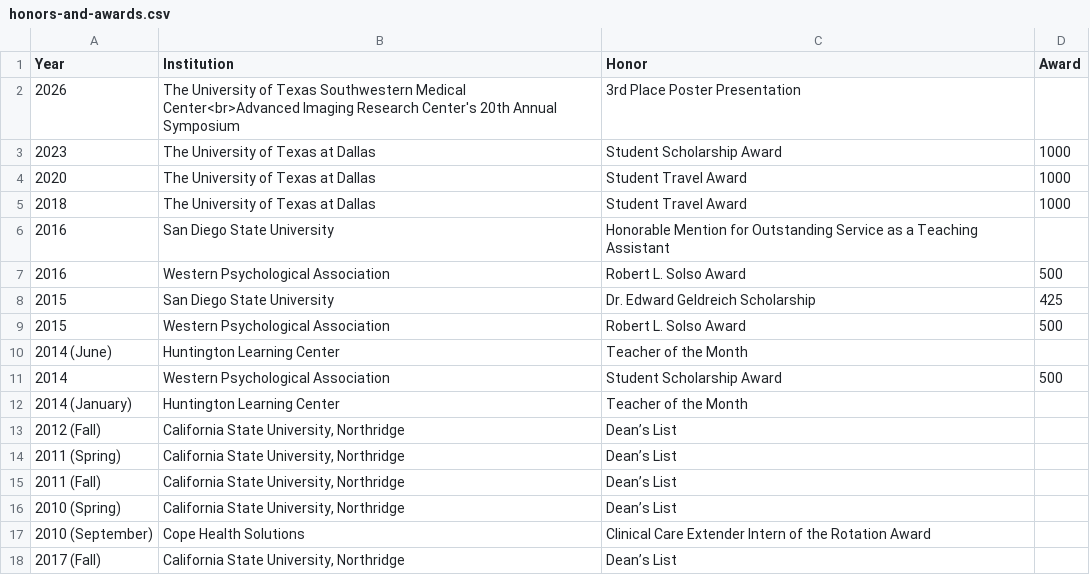
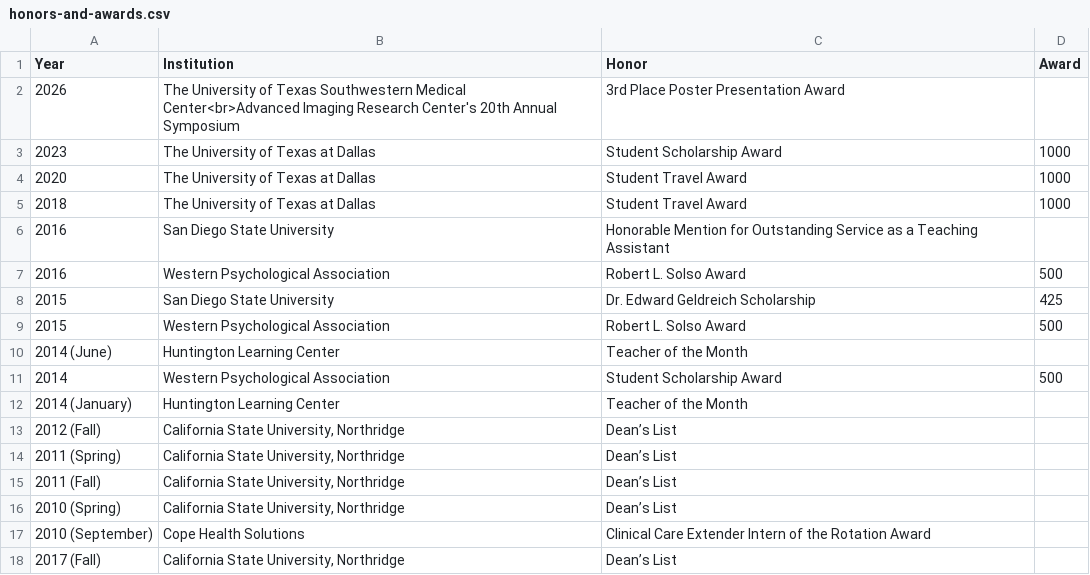
Before and after one commit to epongpipat/epongpipat.github.io, a CSV file: data/honors-and-awards.csv, drawn as a sheet.

Commit message:
fix typos

```diff
--- a/data/honors-and-awards.csv
+++ b/data/honors-and-awards.csv
@@ -1,3 +1,3 @@
 Year,Institution,Honor,Award
-2026,The University of Texas Southwestern Medical Center<br>Advanced Imaging Research Center's 20th Annual Symposium,3rd Place Poster Presentation,
+2026,The University of Texas Southwestern Medical Center<br>Advanced Imaging Research Center's 20th Annual Symposium,3rd Place Poster Presentation Award,
 2023,The University of Texas at Dallas,Student Scholarship Award,1000
```
Also changed, not shown: data/posters.csv.
